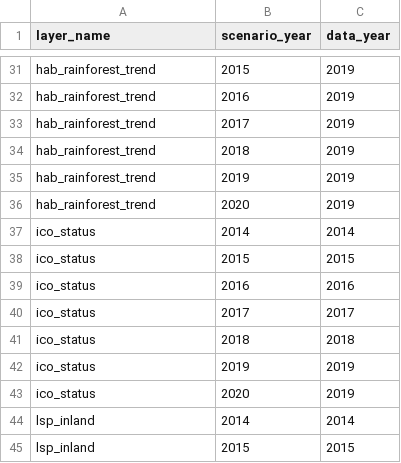
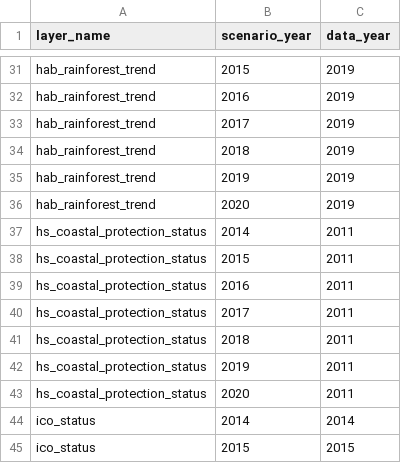
Before and after one commit to OHI-4site/pal-scores, a CSV file: region/conf/scenario_data_years.csv, drawn as a sheet; only a part is shown, gaps mark what is left out; the shorter side is filled out with more unchanged rows.

```diff
--- a/region/conf/scenario_data_years.csv
+++ b/region/conf/scenario_data_years.csv
@@ -36,2 +36,9 @@ hab_rainforest_trend, 2019, 2019
 hab_rainforest_trend, 2020, 2019
+hs_coastal_protection_status, 2014,2011
+hs_coastal_protection_status, 2015,2011
+hs_coastal_protection_status, 2016,2011
+hs_coastal_protection_status, 2017,2011
+hs_coastal_protection_status, 2018,2011
+hs_coastal_protection_status, 2019,2011
+hs_coastal_protection_status, 2020,2011
 ico_status,2014,2014
```
Also changed, not shown: region/layers.csv.
